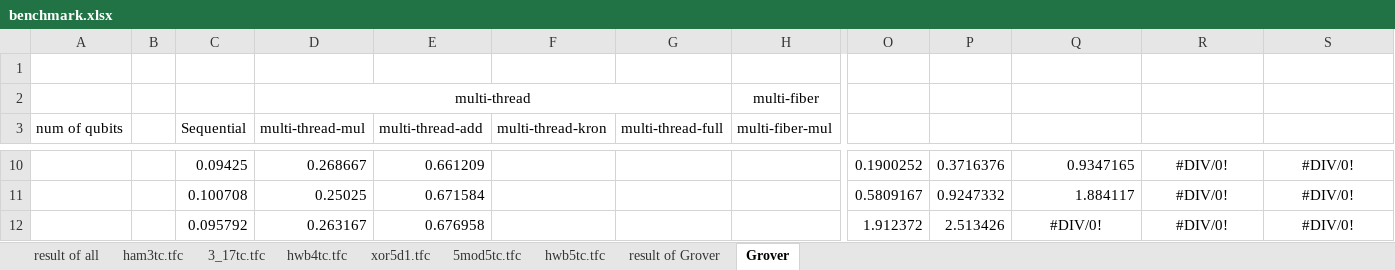
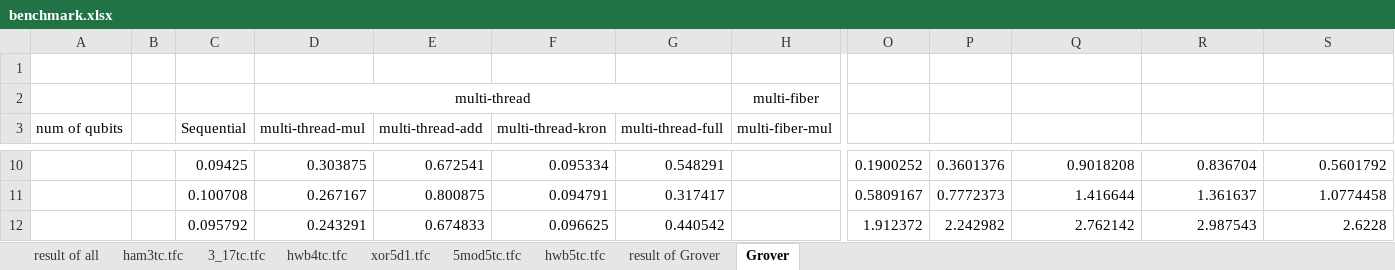
Before and after one commit to uj151133/my_quantum_simulator_with_gpu, an Excel workbook: data/benchmark.xlsx, sheet Grover, drawn as a sheet; only a part is shown, gaps mark what is left out; values as stored, in another font and other column widths than the file's, no borders; the diff covers the shown part only; the diff names each change by its address in the sheet, - before the commit and + after, or states it on an @@ line.

Commit message:
finish grover test

```diff
--- a/data/benchmark.xlsx (sheet Grover)
+++ b/data/benchmark.xlsx (sheet Grover)
-D10 (multi-thread-mul): 0.268667
+D10 (multi-thread-mul): 0.303875
-E10 (multi-thread-add): 0.661209
+E10 (multi-thread-add): 0.672541
-F10 (multi-thread-kron): (empty)
+F10 (multi-thread-kron): 0.095334
-G10 (multi-thread-full): (empty)
+G10 (multi-thread-full): 0.548291
-P10: 0.3716376
+P10: 0.3601376
-Q10: 0.9347165
+Q10: 0.9018208
-R10:S11 alignment: center
+R10:S11 alignment: right
-R10: #DIV/0!
+R10: 0.836704
-S10: #DIV/0!
+S10: 0.5601792
-D11 (multi-thread-mul): 0.25025
+D11 (multi-thread-mul): 0.267167
-E11 (multi-thread-add): 0.671584
+E11 (multi-thread-add): 0.800875
-F11 (multi-thread-kron): (empty)
+F11 (multi-thread-kron): 0.094791
-G11 (multi-thread-full): (empty)
+G11 (multi-thread-full): 0.317417
-P11: 0.9247332
+P11: 0.7772373
-Q11: 1.884117
+Q11: 1.416644
-R11: #DIV/0!
+R11: 1.361637
-S11: #DIV/0!
+S11: 1.0774458
-D12 (multi-thread-mul): 0.263167
+D12 (multi-thread-mul): 0.243291
-E12 (multi-thread-add): 0.676958
+E12 (multi-thread-add): 0.674833
-F12 (multi-thread-kron): (empty)
+F12 (multi-thread-kron): 0.096625
-G12 (multi-thread-full): (empty)
+G12 (multi-thread-full): 0.440542
-P12: 2.513426
+P12: 2.242982
-Q12: #DIV/0!
+Q12: 2.762142
-Q12:S12 alignment: center
+Q12:S12 alignment: right
-R12: #DIV/0!
+R12: 2.987543
-S12: #DIV/0!
+S12: 2.6228
```
Also changed, not shown: 580 edited cells and cell formats elsewhere in this sheet, sheet result of Grover, charts or pictures, 3 other files.
